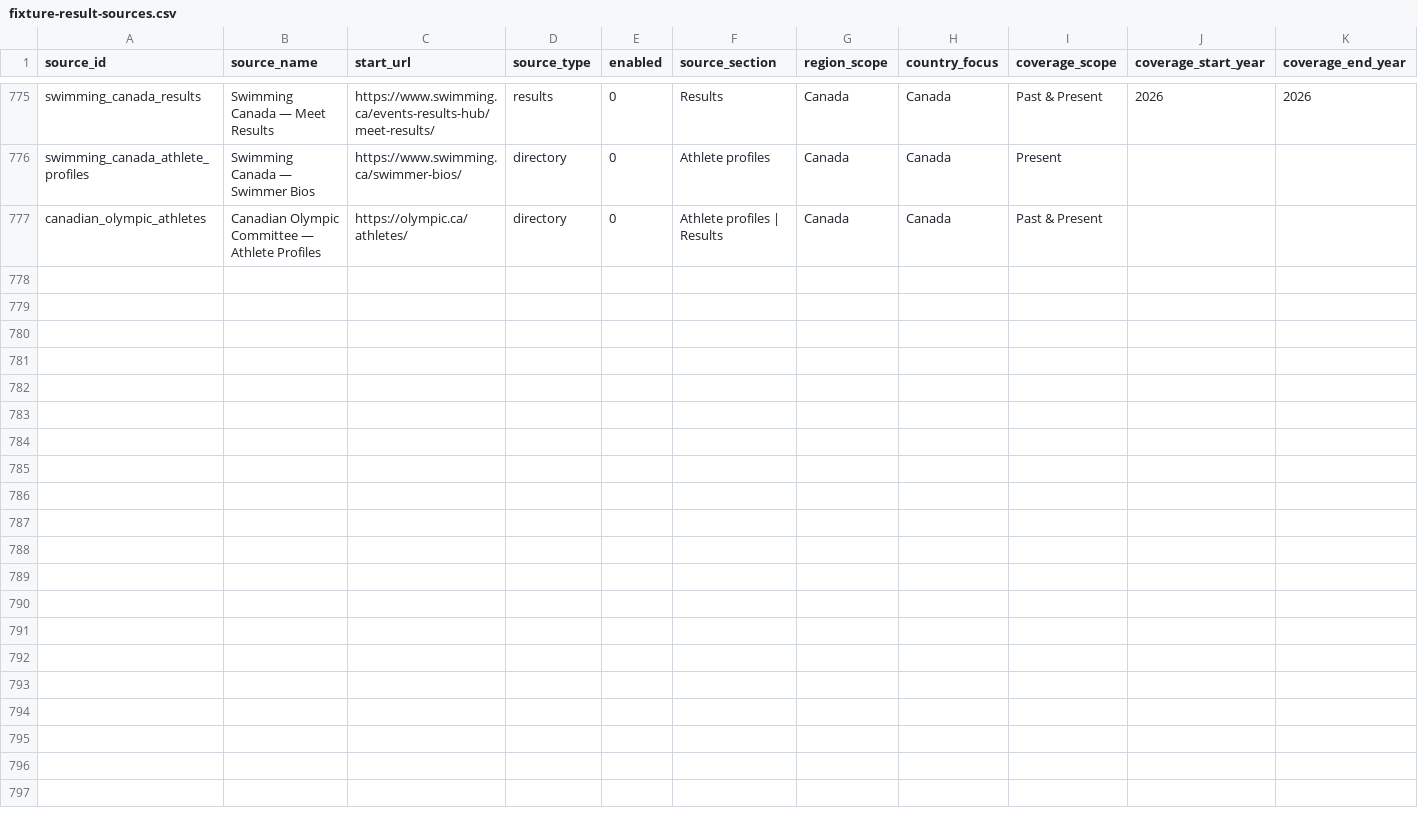
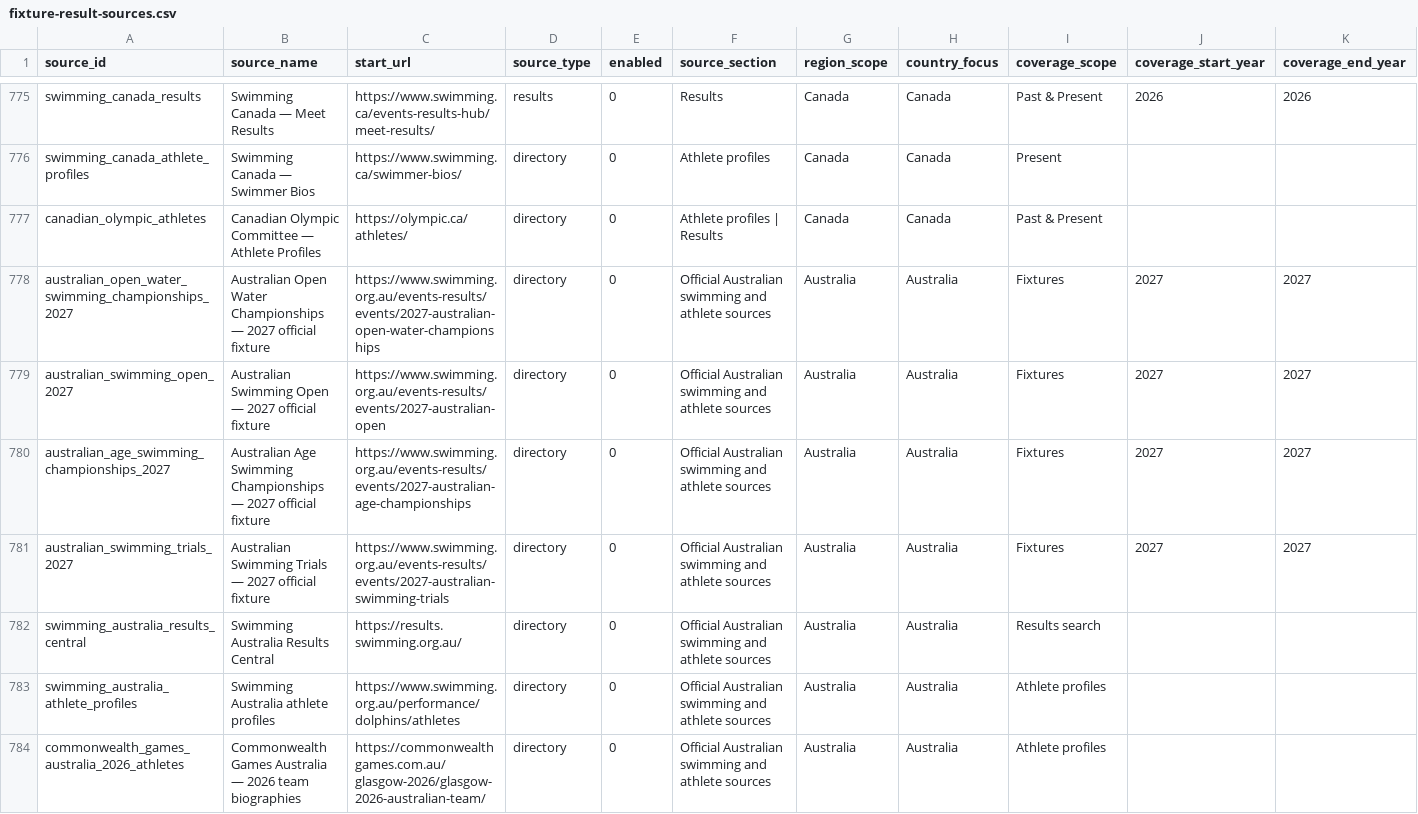
Before and after one commit to brownep77/athrecs.comsite, a CSV file: docs/source-registry/fixture-result-sources.csv, drawn as a sheet; only a part is shown, gaps mark what is left out; rows hold the shown columns only; the diff names each change by its address in the sheet, - before the commit and + after, or states it on an @@ line.

Commit message:
Expand Asian aquatics directory and Australian swimming records

```diff
--- a/docs/source-registry/fixture-result-sources.csv
+++ b/docs/source-registry/fixture-result-sources.csv
+row 778: australian_open_water_swimming_championships_2027 | Australian Open Water Championships — 2027 official fixture | https://www.swimming.org.au/events-results/events/2027-australian-open-water-championships | directory | 0 | Official Australian swimming and athlete sources | Australia | Australia | Fixtures | 2027 | 2027
+row 779: australian_swimming_open_2027 | Australian Swimming Open — 2027 official fixture | https://www.swimming.org.au/events-results/events/2027-australian-open | directory | 0 | Official Australian swimming and athlete sources | Australia | Australia | Fixtures | 2027 | 2027
+row 780: australian_age_swimming_championships_2027 | Australian Age Swimming Championships — 2027 official fixture | https://www.swimming.org.au/events-results/events/2027-australian-age-championships | directory | 0 | Official Australian swimming and athlete sources | Australia | Australia | Fixtures | 2027 | 2027
+row 781: australian_swimming_trials_2027 | Australian Swimming Trials — 2027 official fixture | https://www.swimming.org.au/events-results/events/2027-australian-swimming-trials | directory | 0 | Official Australian swimming and athlete sources | Australia | Australia | Fixtures | 2027 | 2027
+row 782: swimming_australia_results_central | Swimming Australia Results Central | https://results.swimming.org.au/ | directory | 0 | Official Australian swimming and athlete sources | Australia | Australia | Results search
+row 783: swimming_australia_athlete_profiles | Swimming Australia athlete profiles | https://www.swimming.org.au/performance/dolphins/athletes | directory | 0 | Official Australian swimming and athlete sources | Australia | Australia | Athlete profiles
+row 784: commonwealth_games_australia_2026_athletes | Commonwealth Games Australia — 2026 team biographies | https://commonwealthgames.com.au/glasgow-2026/glasgow-2026-australian-team/ | directory | 0 | Official Australian swimming and athlete sources | Australia | Australia | Athlete profiles
```
Also changed, not shown: 7 other files.
